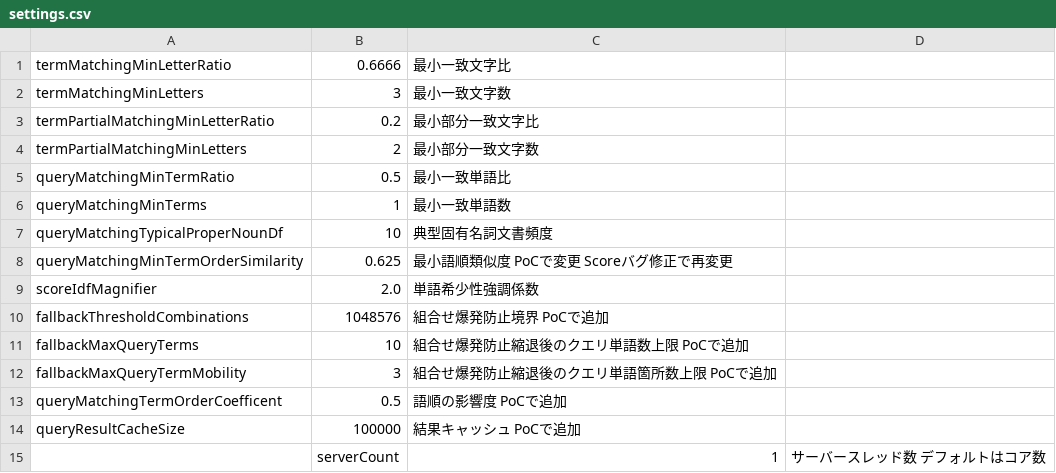
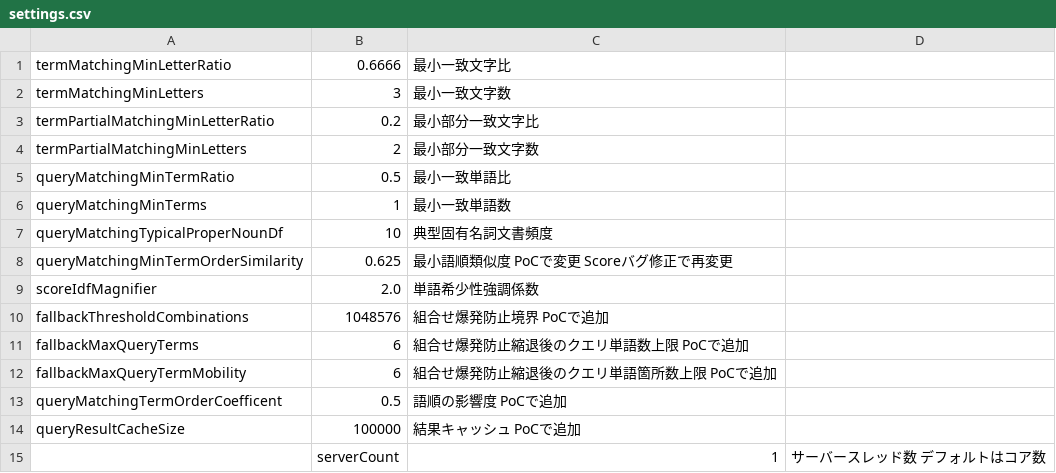
Before and after one commit to Cat-sushi/fmatch, a CSV file: lib/config/settings.csv, drawn as a sheet.

Commit message:
Change default settings

```diff
--- a/lib/config/settings.csv
+++ b/lib/config/settings.csv
@@ -10,4 +10,4 @@ scoreIdfMagnifier,2.0, 単語希少性強調係数
 fallbackThresholdCombinations,1048576, 組合せ爆発防止境界 PoCで追加
-fallbackMaxQueryTerms,10, 組合せ爆発防止縮退後のクエリ単語数上限 PoCで追加
-fallbackMaxQueryTermMobility,3, 組合せ爆発防止縮退後のクエリ単語箇所数上限 PoCで追加
+fallbackMaxQueryTerms,6, 組合せ爆発防止縮退後のクエリ単語数上限 PoCで追加
+fallbackMaxQueryTermMobility,6, 組合せ爆発防止縮退後のクエリ単語箇所数上限 PoCで追加
 queryMatchingTermOrderCoefficent,0.5, 語順の影響度 PoCで追加
```
Also changed, not shown: 2 other files.
